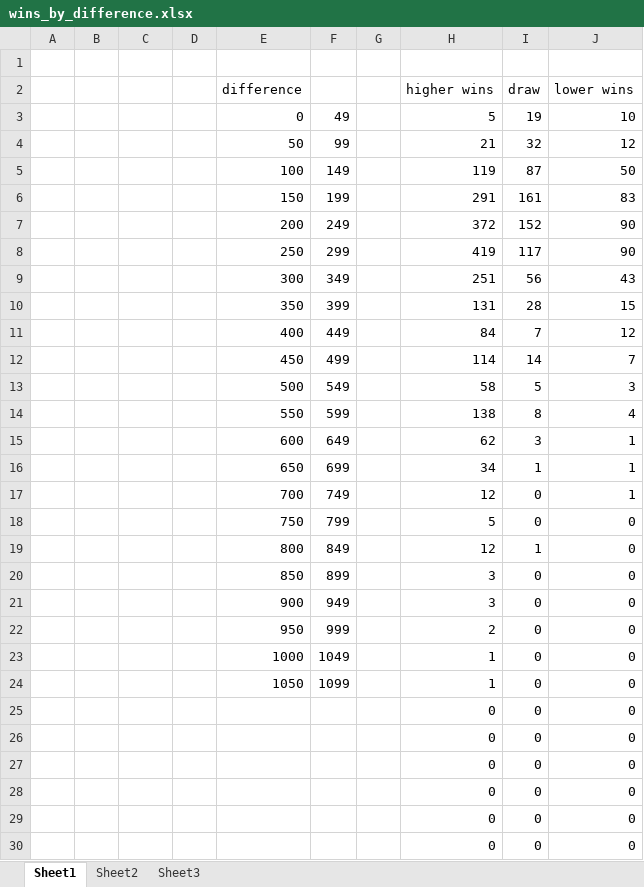
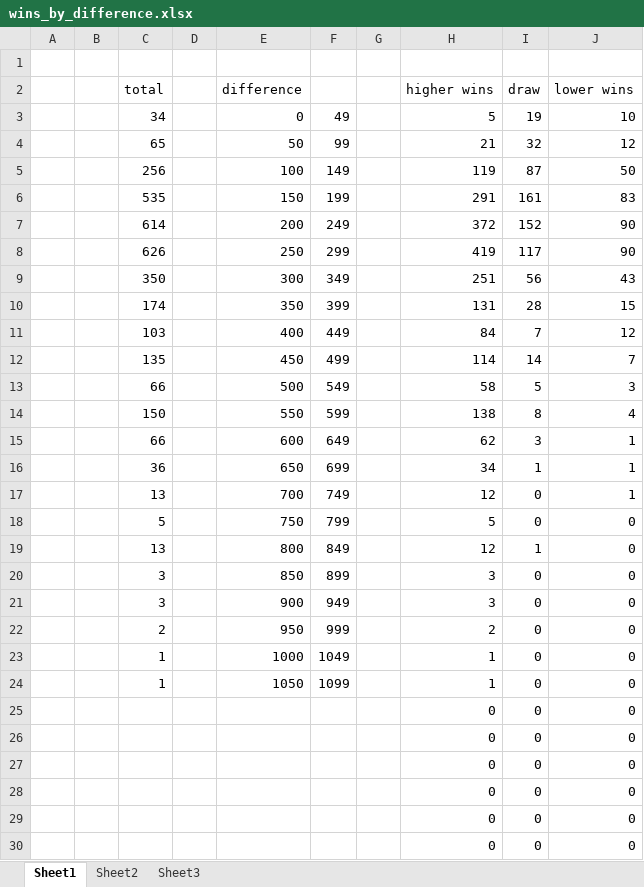
Before and after one commit to soffiaingibjargar/ChessParser, an Excel workbook: wins_by_difference.xlsx, sheet Sheet1, drawn as a sheet; only a part is shown; values as stored, in another font and other column widths than the file's, no borders; charts and pictures not drawn; the diff names each change by its address in the sheet, - before the commit and + after, or states it on an @@ line.

```diff
--- a/wins_by_difference.xlsx (sheet Sheet1)
+++ b/wins_by_difference.xlsx (sheet Sheet1)
-C2: (empty)
+C2: total
-C3 (total): (empty)
+C3 (total): 34
-C4 (total): (empty)
+C4 (total): 65
-C5 (total): (empty)
+C5 (total): 256
-C6 (total): (empty)
+C6 (total): 535
-C7 (total): (empty)
+C7 (total): 614
-C8 (total): (empty)
+C8 (total): 626
-C9 (total): (empty)
+C9 (total): 350
-C10 (total): (empty)
+C10 (total): 174
-C11 (total): (empty)
+C11 (total): 103
-C12 (total): (empty)
+C12 (total): 135
-C13 (total): (empty)
+C13 (total): 66
-C14 (total): (empty)
+C14 (total): 150
-C15 (total): (empty)
+C15 (total): 66
-C16 (total): (empty)
+C16 (total): 36
-C17 (total): (empty)
+C17 (total): 13
-C18 (total): (empty)
+C18 (total): 5
-C19 (total): (empty)
+C19 (total): 13
-C20:C21 (total): (empty)
+C20:C21 (total): 3
-C22 (total): (empty)
+C22 (total): 2
-C23:C24 (total): (empty)
+C23:C24 (total): 1
```
Also changed, not shown: sheet Sheet3, sheet Sheet2, charts or pictures, 1 other file.
